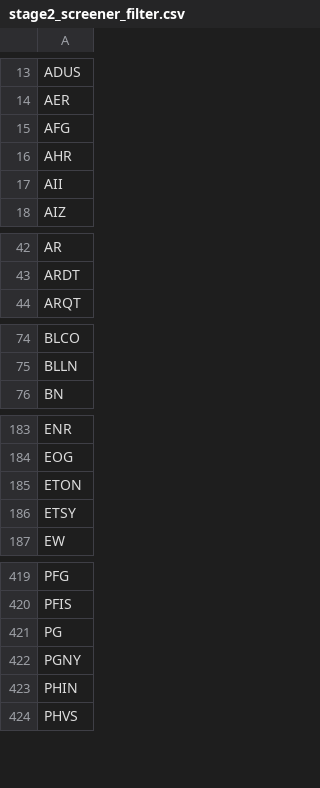
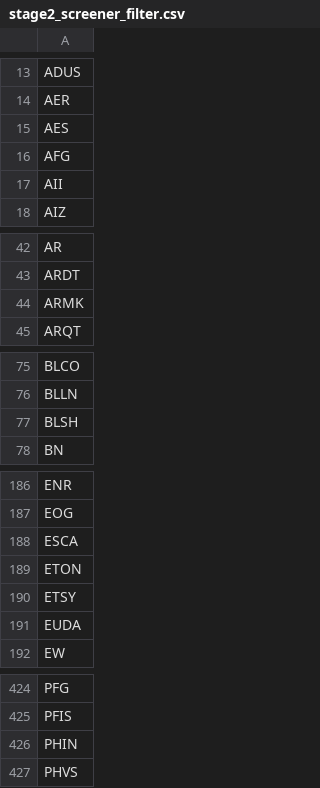
Before and after one commit to githhhh/Yfinance_data, a CSV file: us/stage2/stage2_screener_filter.csv, drawn as a sheet; only a part is shown, gaps mark what is left out; the diff covers the shown part only.

```diff
--- a/us/stage2/stage2_screener_filter.csv
+++ b/us/stage2/stage2_screener_filter.csv
@@ -14,4 +14,4 @@ ADUS
 AER
+AES
 AFG
-AHR
 AII
@@ -43,2 +43,3 @@ AR
 ARDT
+ARMK
 ARQT
@@ -75,2 +76,3 @@ BLCO
 BLLN
+BLSH
 BN
@@ -184,4 +187,6 @@ ENR
 EOG
+ESCA
 ETON
 ETSY
+EUDA
 EW
@@ -420,4 +425,2 @@ PFG
 PFIS
-PG
-PGNY
 PHIN
```
Also changed, not shown: 7 added rows, 5 removed rows and 1 edited cell elsewhere in this file, us/52wk_new_high_results.csv, us/eps_growth_screener_results.csv, 8 other files.
